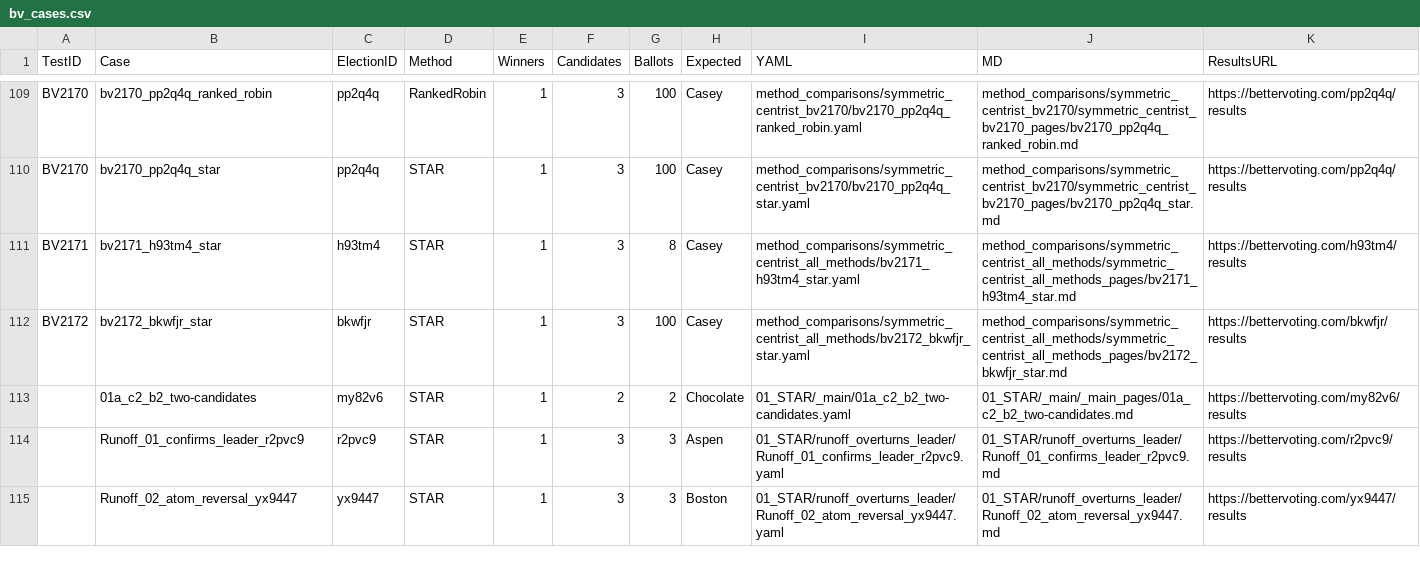
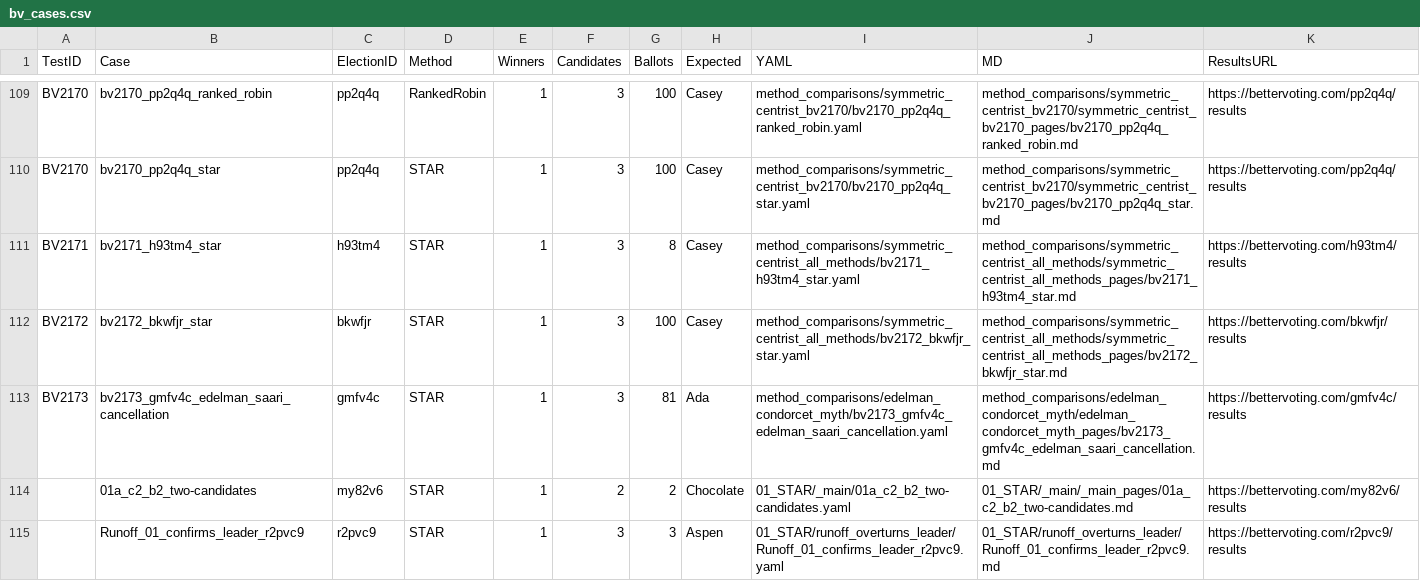
Before and after one commit to masiarek/star-voting-library, a CSV file: 00_start_here/YAML_test_case_index/bv_cases.csv, drawn as a sheet; only a part is shown, gaps mark what is left out; the shorter side is filled out with more unchanged rows; the diff names each change by its address in the sheet, - before the commit and + after, or states it on an @@ line.

```diff
--- a/00_start_here/YAML_test_case_index/bv_cases.csv
+++ b/00_start_here/YAML_test_case_index/bv_cases.csv
+row 113: BV2173 | bv2173_gmfv4c_edelman_saari_cancellation | gmfv4c | STAR | 1 | 3 | 81 | Ada | method_comparisons/edelman_condorcet_myth/bv2173_gmfv4c_edelman_saari_cancellation.yaml | method_comparisons/edelman_condorcet_myth/edelman_condorcet_myth_pages/bv2173_gmfv4c_edelman_saari_cancellation.md | https://bettervoting.com/gmfv4c/results
```
Also changed, not shown: 00_start_here/YAML_test_case_index/elections.csv, 00_start_here/YAML_test_case_index/paradox_cases.csv, 21 other files.
